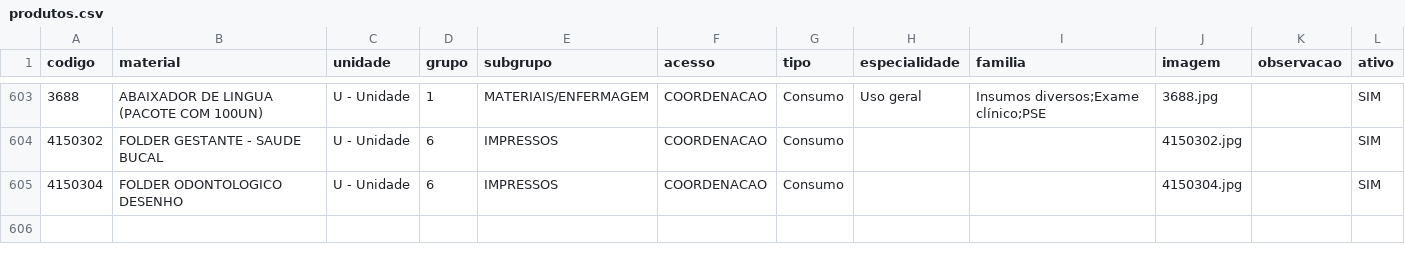
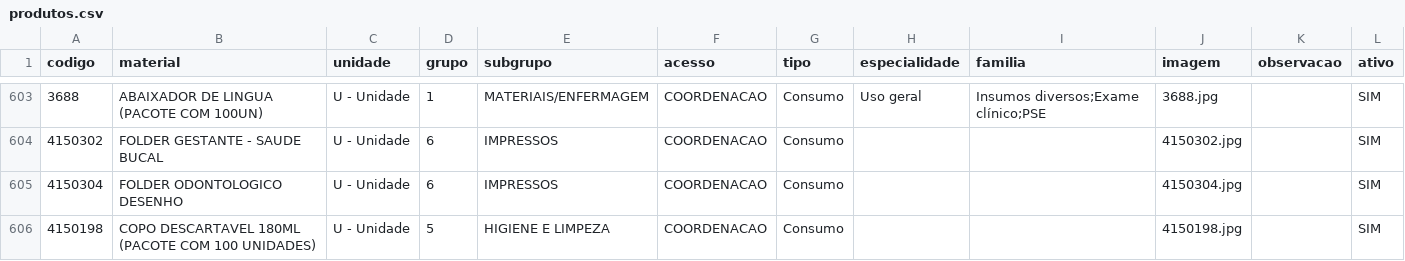
Before and after one commit to csmonteserrat/guiailustrado, a CSV file: produtos.csv, drawn as a sheet; only a part is shown, gaps mark what is left out.

Commit message:
Editor: atualiza produtos.csv (1 item)

```diff
--- a/produtos.csv
+++ b/produtos.csv
@@ -605 +605,2 @@
 4150304,FOLDER ODONTOLOGICO DESENHO,U - Unidade,6,IMPRESSOS,COORDENACAO,Consumo,,,4150304.jpg,,SIM
+4150198,COPO DESCARTAVEL 180ML (PACOTE COM 100 UNIDADES),U - Unidade,5,HIGIENE E LIMPEZA,COORDENACAO,Consumo,,,4150198.jpg,,SIM
```
